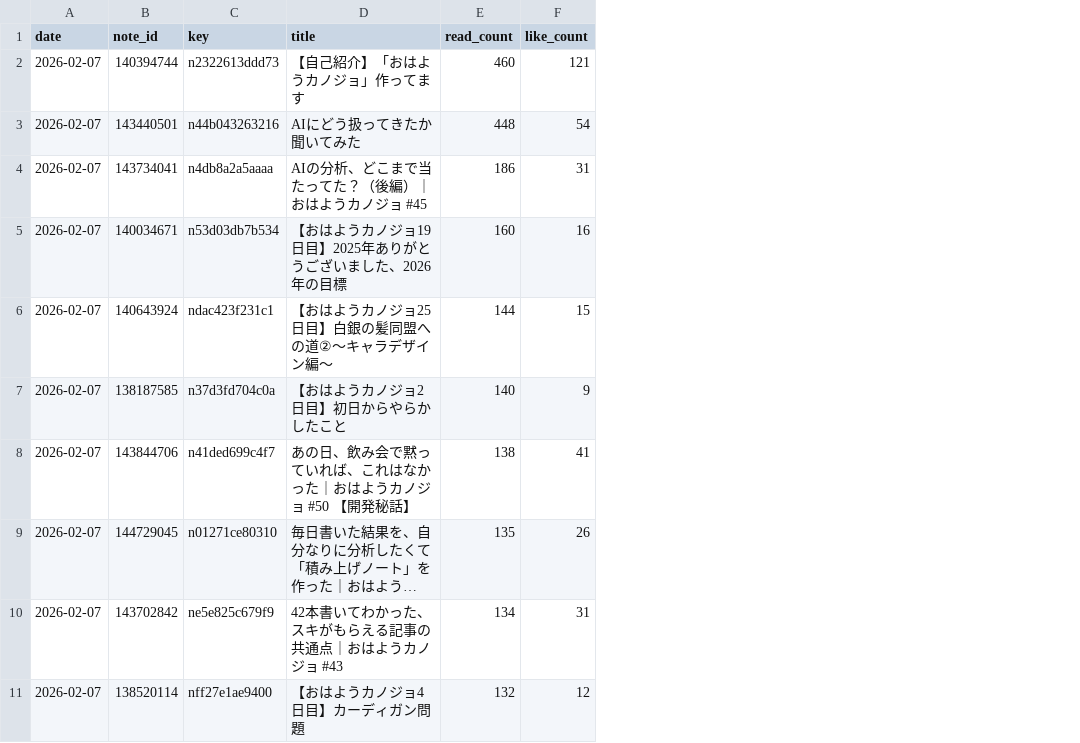
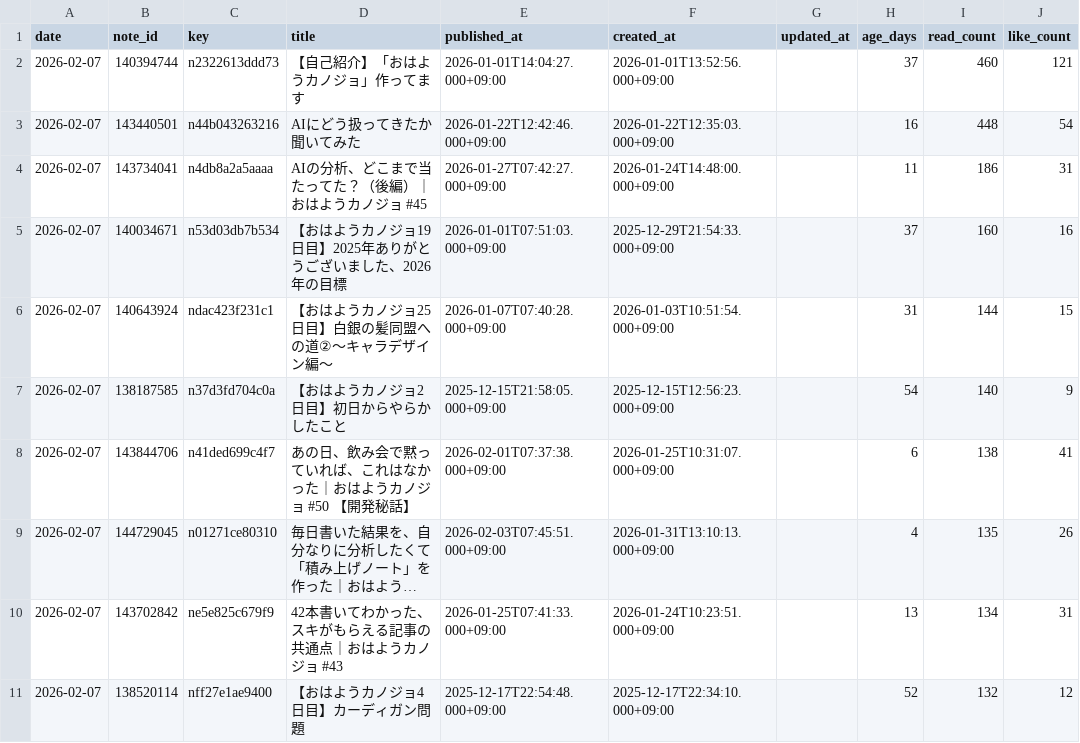
Before and after one commit to hasyamo/note-stats-tracker, a CSV file: data/articles.csv, drawn as a sheet; only a part is shown; long unchanged cells end in …; the diff names each change by its address in the sheet, - before the commit and + after, or states it on an @@ line.

```diff
--- a/data/articles.csv
+++ b/data/articles.csv
+column E (published_at), rows 2-11: 2026-01-01T14:04:27.000+09:00 | 2026-01-22T12:42:46.000+09:00 | 2026-01-27T07:42:27.000+09:00 | 2026-01-01T07:51:03.000+09:00 | 2026-01-07T07:40:28.000+09:00 | 2025-12-15T21:58:05.000+09:00 | 2026-02-01T07:37:38.000+09:00 | 2026-02-03T07:45:51.000+09:00 | 2026-01-25T07:41:33.000+09:00 | 2025-12-17T22:54:48.000+09:00
+column F (created_at), rows 2-11: 2026-01-01T13:52:56.000+09:00 | 2026-01-22T12:35:03.000+09:00 | 2026-01-24T14:48:00.000+09:00 | 2025-12-29T21:54:33.000+09:00 | 2026-01-03T10:51:54.000+09:00 | 2025-12-15T12:56:23.000+09:00 | 2026-01-25T10:31:07.000+09:00 | 2026-01-31T13:10:13.000+09:00 | 2026-01-24T10:23:51.000+09:00 | 2025-12-17T22:34:10.000+09:00
+column G (updated_at), empty
+column H (age_days), rows 2-11: 37 | 16 | 11 | 37 | 31 | 54 | 6 | 4 | 13 | 52
```
Also changed, not shown: 3 other files.
